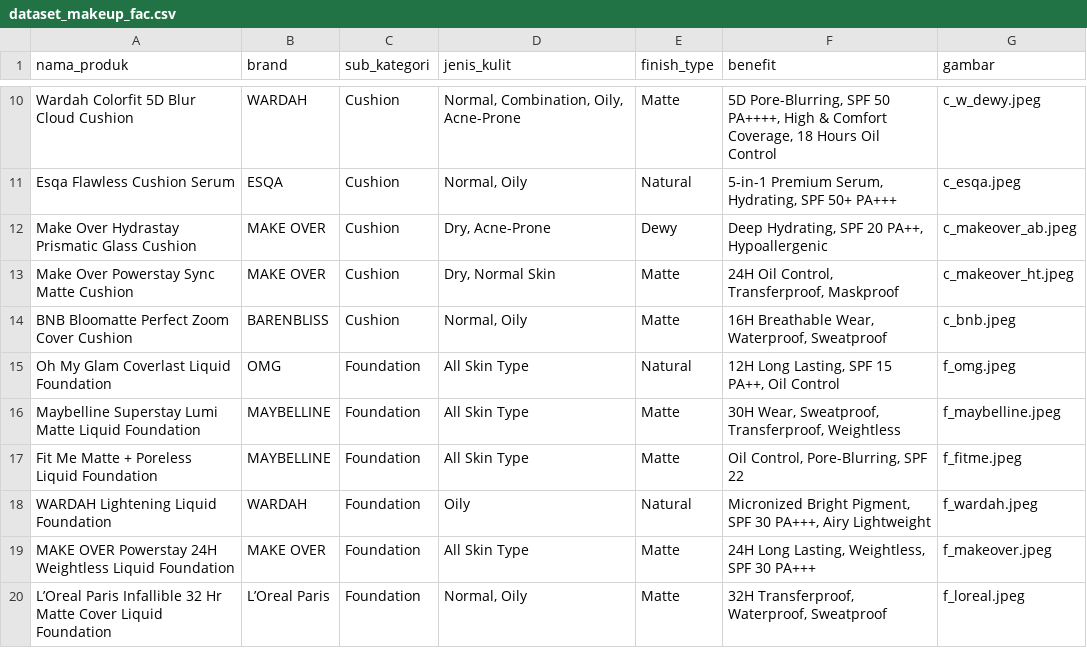
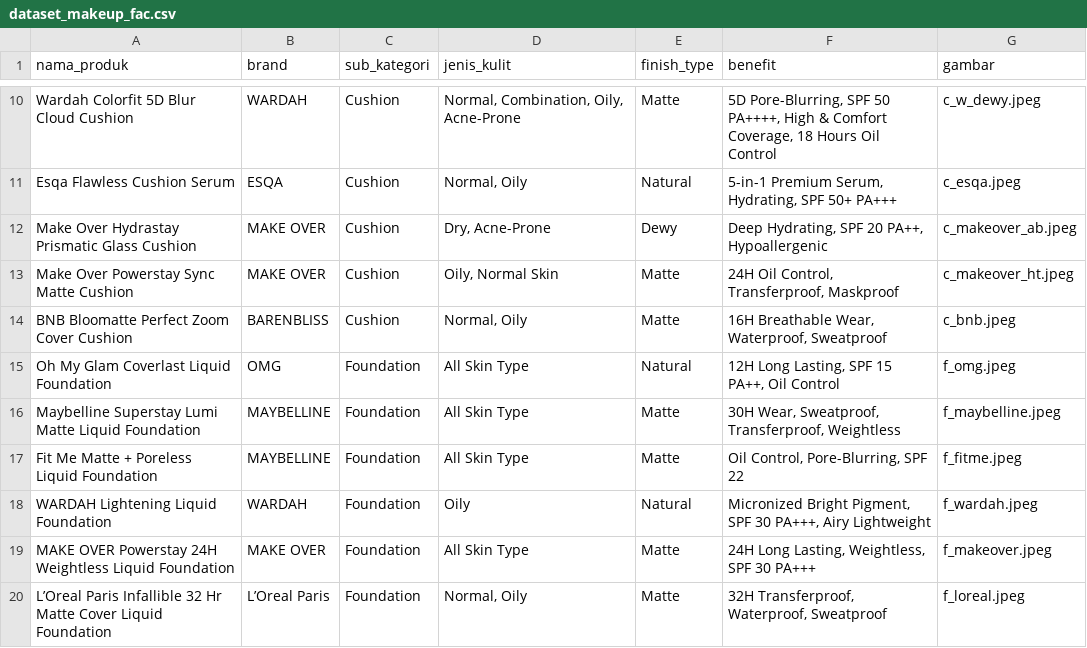
Before and after one commit to jihanagfria/Web_Rekomendasi, a CSV file: backend/data/dataset_makeup_fac.csv, drawn as a sheet; only a part is shown, gaps mark what is left out.

Commit message:
Update dataset_makeup_fac.csv

```diff
--- a/backend/data/dataset_makeup_fac.csv
+++ b/backend/data/dataset_makeup_fac.csv
@@ -12,3 +12,3 @@ Esqa Flawless Cushion Serum ;ESQA;Cushion;Normal, Oily;Natural;5-in-1 Premium Se
 Make Over Hydrastay Prismatic Glass Cushion;MAKE OVER;Cushion;Dry, Acne-Prone;Dewy;Deep Hydrating, SPF 20 PA++, Hypoallergenic;c_makeover_ab.jpeg
-Make Over Powerstay Sync Matte Cushion;MAKE OVER;Cushion;Dry, Normal Skin;Matte;24H Oil Control, Transferproof, Maskproof;c_makeover_ht.jpeg
+Make Over Powerstay Sync Matte Cushion;MAKE OVER;Cushion;Oily, Normal Skin;Matte;24H Oil Control, Transferproof, Maskproof;c_makeover_ht.jpeg
 BNB Bloomatte Perfect Zoom Cover Cushion;BARENBLISS;Cushion;Normal, Oily;Matte;16H Breathable Wear, Waterproof, Sweatproof;c_bnb.jpeg
```
